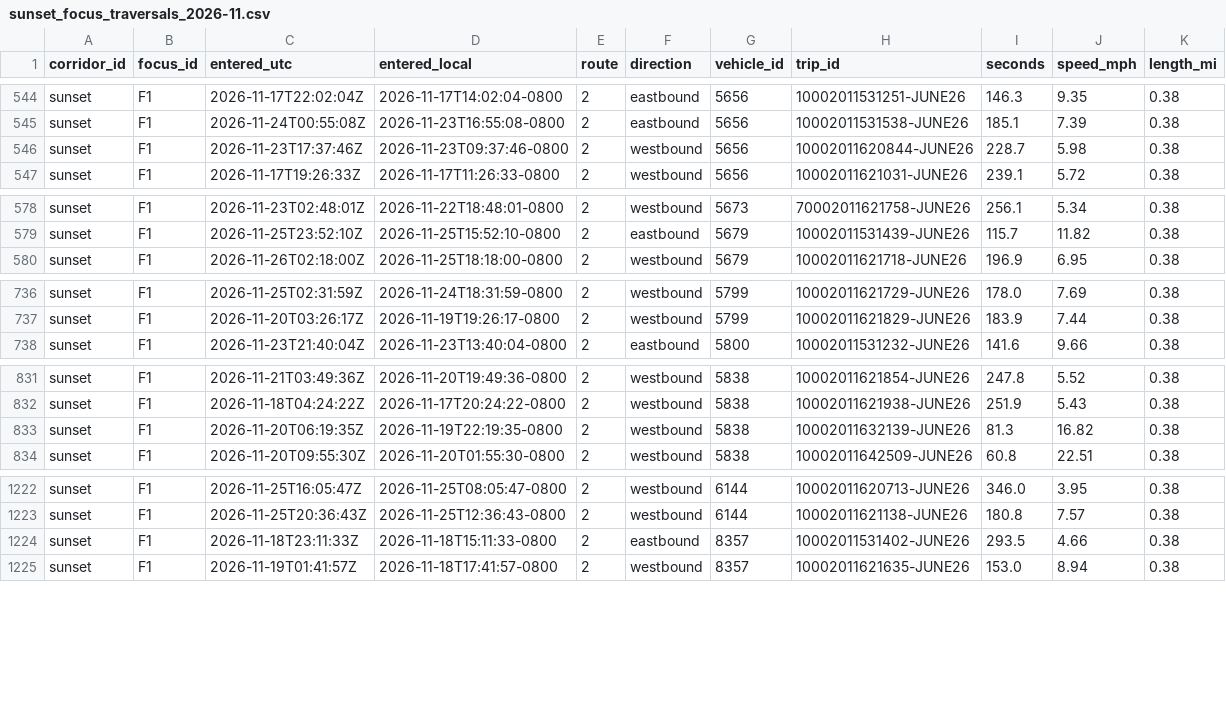
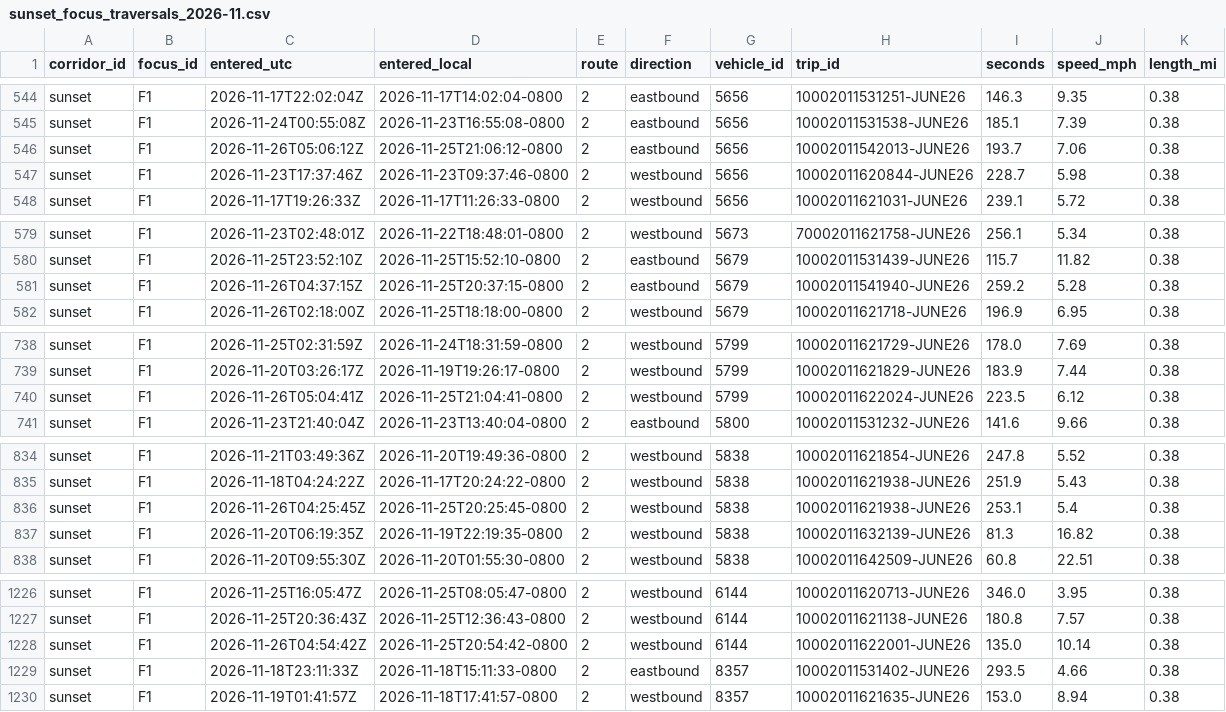
Before and after one commit to here/aviary, a CSV file: data/corridors/sunset/observed/sunset_focus_traversals_2026-11.csv, drawn as a sheet; only a part is shown, gaps mark what is left out; the diff covers the shown part only; the diff names each change by its address in the sheet, - before the commit and + after, or states it on an @@ line.

```diff
--- a/data/corridors/sunset/observed/sunset_focus_traversals_2026-11.csv
+++ b/data/corridors/sunset/observed/sunset_focus_traversals_2026-11.csv
+row 546: sunset | F1 | 2026-11-26T05:06:12Z | 2026-11-25T21:06:12-0800 | 2 | eastbound | 5656 | 10002011542013-JUNE26 | 193.7 | 7.06 | 0.38
+row 581: sunset | F1 | 2026-11-26T04:37:15Z | 2026-11-25T20:37:15-0800 | 2 | eastbound | 5679 | 10002011541940-JUNE26 | 259.2 | 5.28 | 0.38
+row 740: sunset | F1 | 2026-11-26T05:04:41Z | 2026-11-25T21:04:41-0800 | 2 | westbound | 5799 | 10002011622024-JUNE26 | 223.5 | 6.12 | 0.38
+row 836: sunset | F1 | 2026-11-26T04:25:45Z | 2026-11-25T20:25:45-0800 | 2 | westbound | 5838 | 10002011621938-JUNE26 | 253.1 | 5.4 | 0.38
+row 1228: sunset | F1 | 2026-11-26T04:54:42Z | 2026-11-25T20:54:42-0800 | 2 | westbound | 6144 | 10002011622001-JUNE26 | 135.0 | 10.14 | 0.38
```
Also changed, not shown: 10 added rows elsewhere in this file, data/corridors/hollywood/observed/hollywood_observed_2026-11.csv, data/corridors/sunset/observed/sunset_observed_2026-11.csv, 13 other files.
